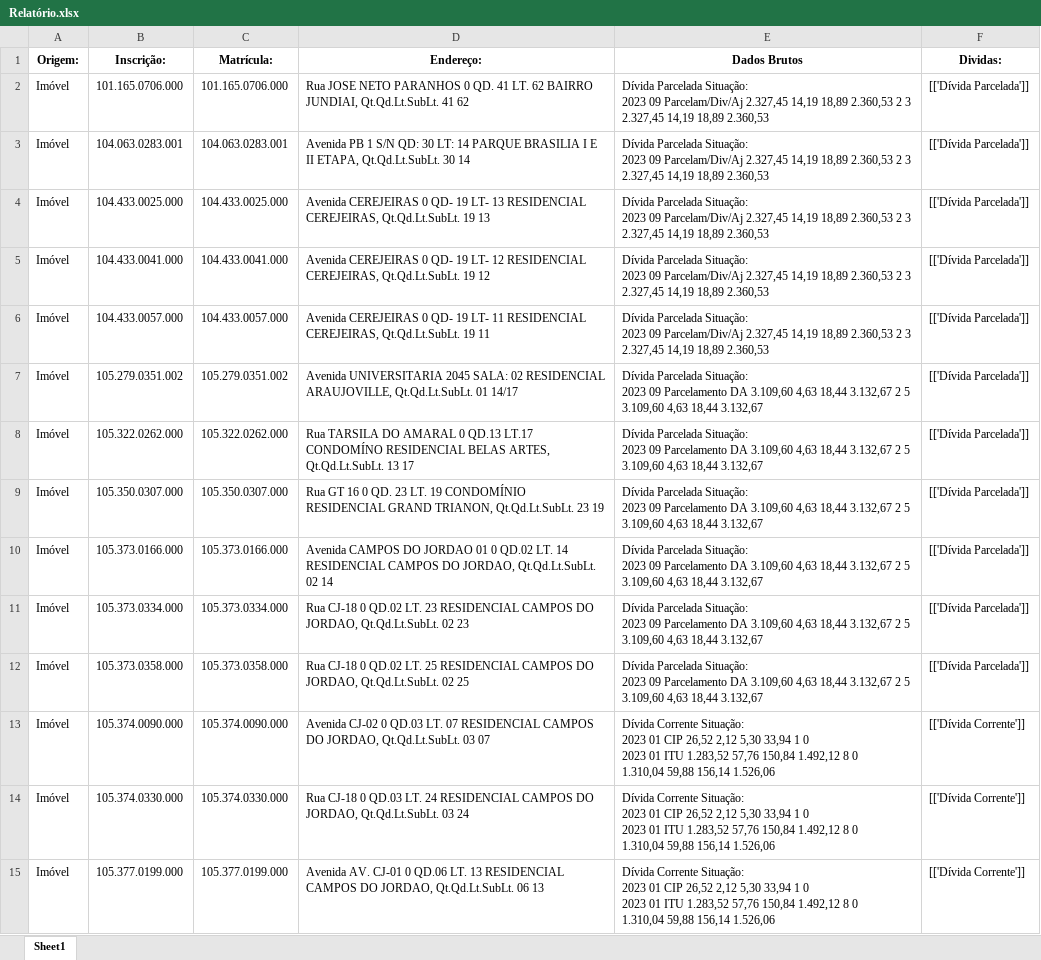
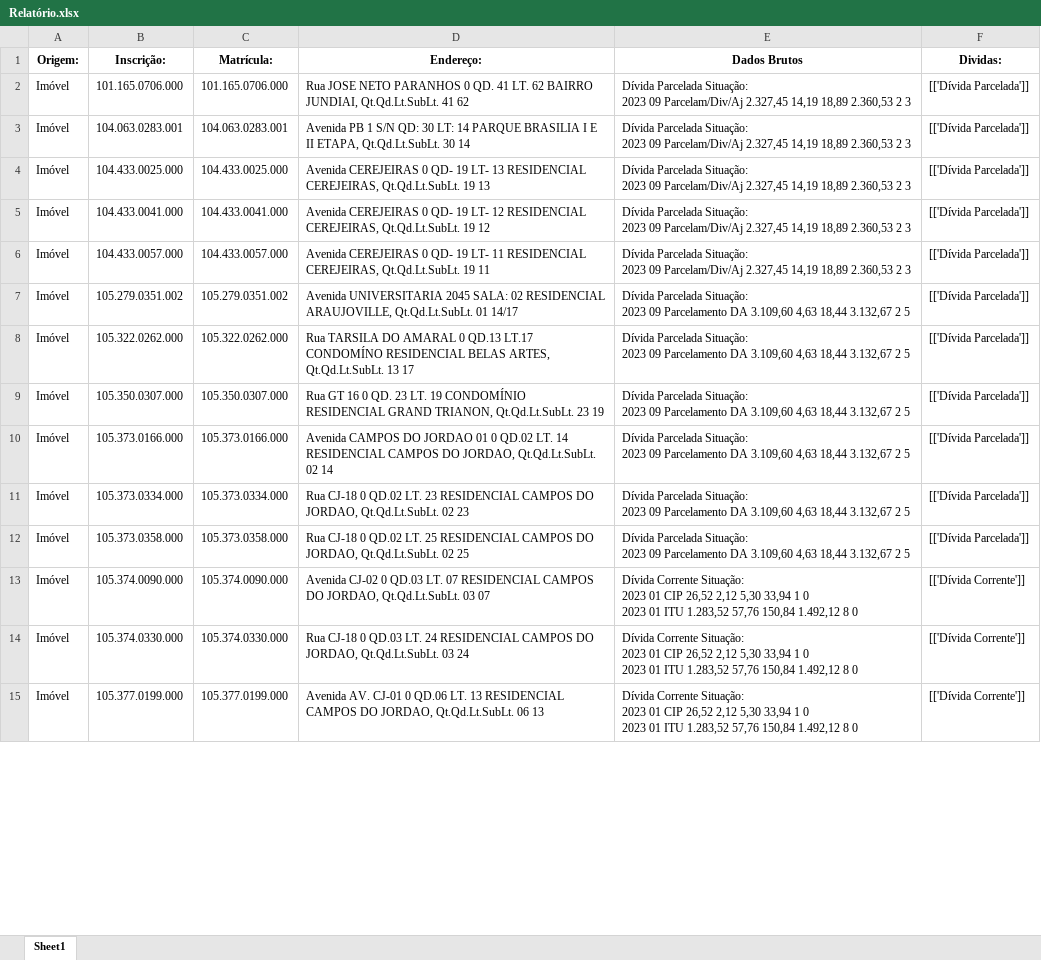
Before and after one commit to Mr-S41to/sgip-anapolis, an Excel workbook: prototipos/DataInput/Relatório.xlsx, sheet Sheet1, drawn as a sheet; only a part is shown; values as stored, in another font and other column widths than the file's, no borders; ↵ is a line break in a cell; the diff covers the shown part only; the diff names each change by its address in the sheet, - before the commit and + after, or states it on an @@ line.

Commit message:
extração de dados completa

```diff
--- a/prototipos/DataInput/Relatório.xlsx (sheet Sheet1)
+++ b/prototipos/DataInput/Relatório.xlsx (sheet Sheet1)
-E2:E6 (Dados Brutos): …2 3 ↵ 2.327,45 14,19 18,89 2.360,53
+E2:E6 (Dados Brutos): …2 3
-E7:E12 (Dados Brutos): …2 5 ↵ 3.109,60 4,63 18,44 3.132,67
+E7:E12 (Dados Brutos): …2 5
-E13:E15 (Dados Brutos): …8 0 ↵ 1.310,04 59,88 156,14 1.526,06
+E13:E15 (Dados Brutos): …8 0
```
Also changed, not shown: 186 edited cells elsewhere in this sheet, 3 other files.
